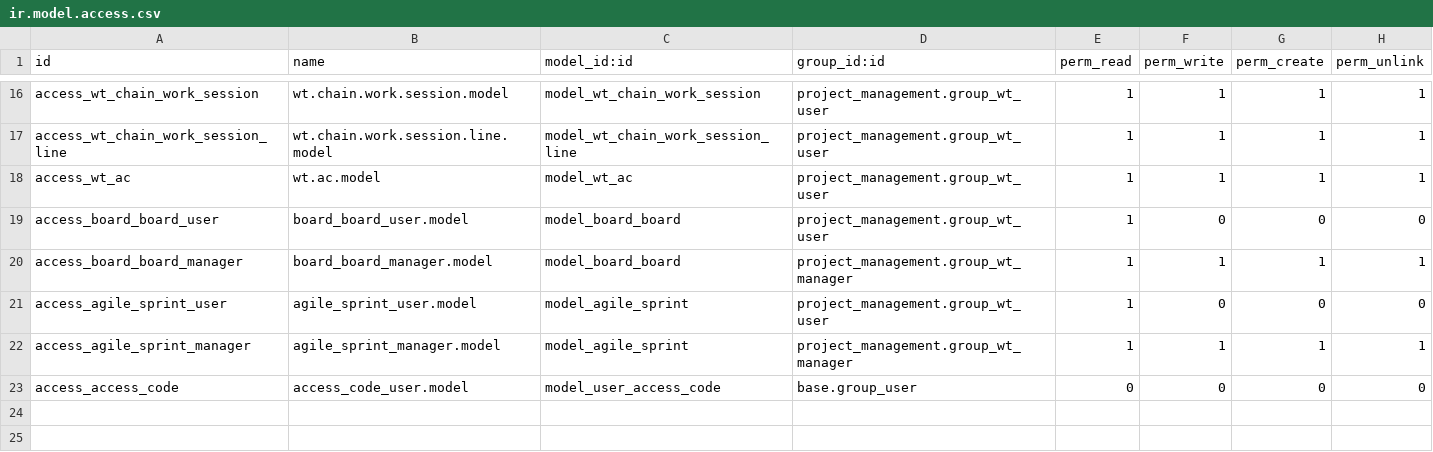
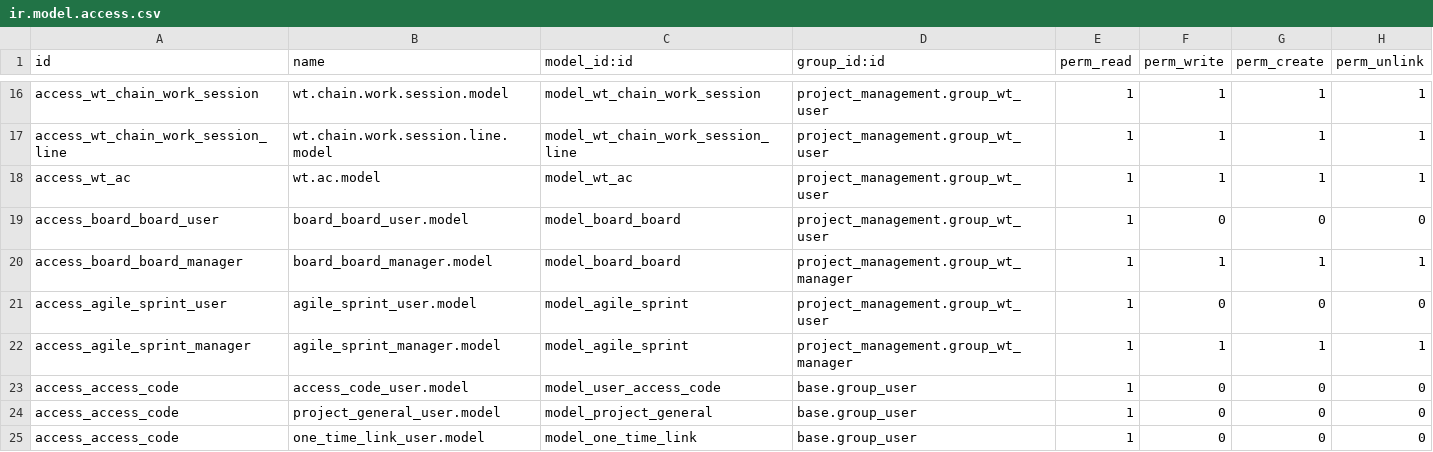
Before and after one commit to longbui99/WorkTracking, a CSV file: project_management/security/ir.model.access.csv, drawn as a sheet; only a part is shown, gaps mark what is left out.

Commit message:
REL

```diff
--- a/project_management/security/ir.model.access.csv
+++ b/project_management/security/ir.model.access.csv
@@ -22,2 +22,4 @@ access_agile_sprint_user,agile_sprint_user.model,model_agile_sprint,project_mana
 access_agile_sprint_manager,agile_sprint_manager.model,model_agile_sprint,project_management.group_wt_manager,1,1,1,1
-access_access_code,access_code_user.model,model_user_access_code,base.group_user,0,0,0,0
+access_access_code,access_code_user.model,model_user_access_code,base.group_user,1,0,0,0
+access_access_code,project_general_user.model,model_project_general,base.group_user,1,0,0,0
+access_access_code,one_time_link_user.model,model_one_time_link,base.group_user,1,0,0,0
```
